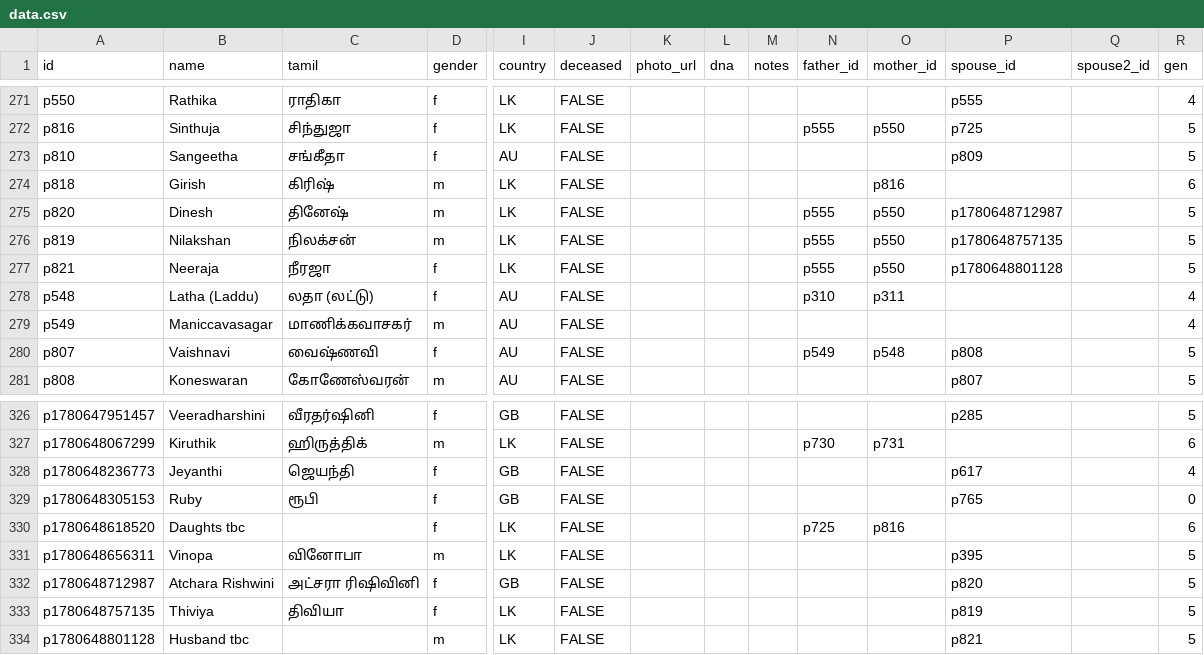
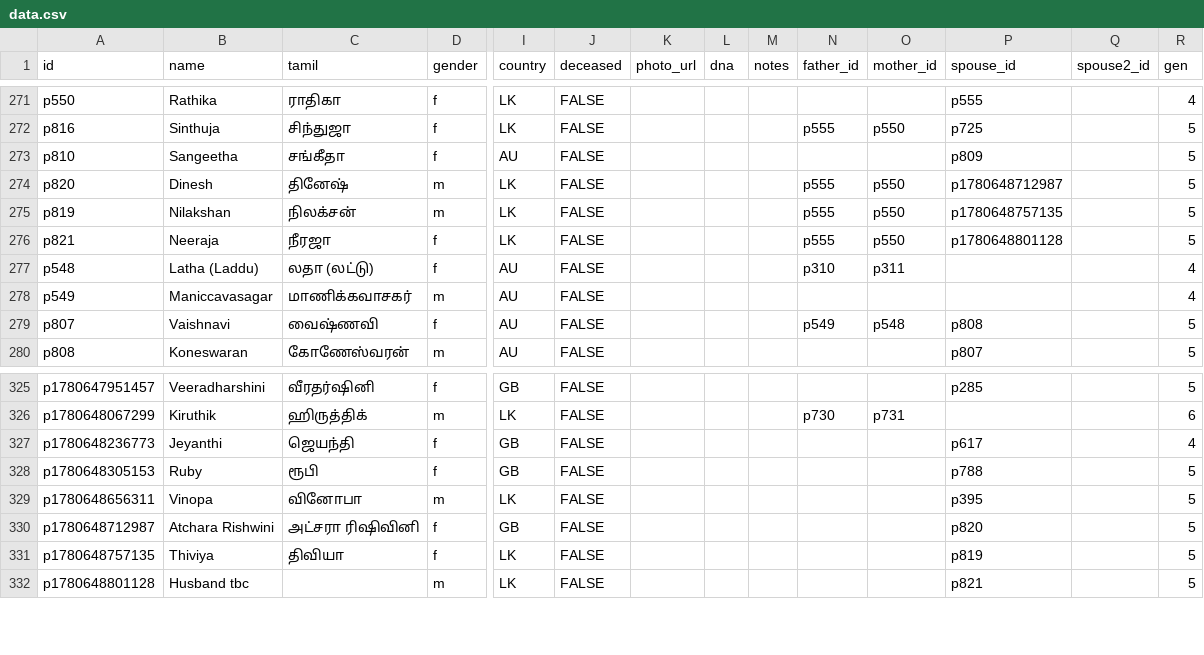
Before and after one commit to raravint/FamilyTree, a CSV file: data.csv, drawn as a sheet; only a part is shown, gaps mark what is left out; removed rows and columns are numbered as before the commit, all else as after; rows hold the shown columns only; the diff names each change by its address in the sheet, - before the commit and + after, or states it on an @@ line.

Commit message:
Add files via upload

```diff
--- a/data.csv
+++ b/data.csv
-row 274: p818 | Girish | கிரிஷ் | m | LK | FALSE |  |  |  |  | p816 |  |  | 6
-P328 (spouse_id): p765
+P328 (spouse_id): p788
-R328 (gen): 0
+R328 (gen): 5
-row 330: p1780648618520 | Daughts tbc |  | f | LK | FALSE |  |  |  | p725 | p816 |  |  | 6
```
